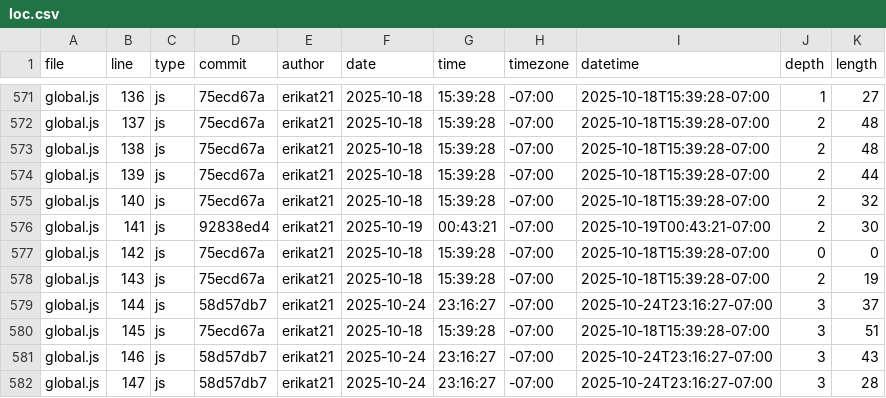
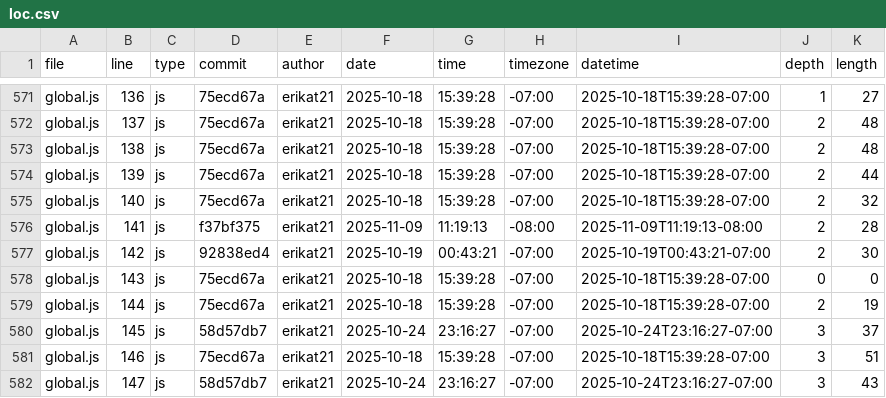
Before and after one commit to erikat21/portfolio, a CSV file: meta/loc.csv, drawn as a sheet; only a part is shown, gaps mark what is left out; the diff covers the shown part only.

```diff
--- a/meta/loc.csv
+++ b/meta/loc.csv
@@ -575,8 +575,8 @@ global.js,139,js,75ecd67a,erikat21,2025-10-18,15:39:28,-07:00,2025-10-18T15:39:2
 global.js,140,js,75ecd67a,erikat21,2025-10-18,15:39:28,-07:00,2025-10-18T15:39:28-07:00,2,32
-global.js,141,js,92838ed4,erikat21,2025-10-19,00:43:21,-07:00,2025-10-19T00:43:21-07:00,2,30
-global.js,142,js,75ecd67a,erikat21,2025-10-18,15:39:28,-07:00,2025-10-18T15:39:28-07:00,0,0
-global.js,143,js,75ecd67a,erikat21,2025-10-18,15:39:28,-07:00,2025-10-18T15:39:28-07:00,2,19
-global.js,144,js,58d57db7,erikat21,2025-10-24,23:16:27,-07:00,2025-10-24T23:16:27-07:00,3,37
-global.js,145,js,75ecd67a,erikat21,2025-10-18,15:39:28,-07:00,2025-10-18T15:39:28-07:00,3,51
-global.js,146,js,58d57db7,erikat21,2025-10-24,23:16:27,-07:00,2025-10-24T23:16:27-07:00,3,43
-global.js,147,js,58d57db7,erikat21,2025-10-24,23:16:27,-07:00,2025-10-24T23:16:27-07:00,3,28
+global.js,141,js,f37bf375,erikat21,2025-11-09,11:19:13,-08:00,2025-11-09T11:19:13-08:00,2,28
+global.js,142,js,92838ed4,erikat21,2025-10-19,00:43:21,-07:00,2025-10-19T00:43:21-07:00,2,30
+global.js,143,js,75ecd67a,erikat21,2025-10-18,15:39:28,-07:00,2025-10-18T15:39:28-07:00,0,0
+global.js,144,js,75ecd67a,erikat21,2025-10-18,15:39:28,-07:00,2025-10-18T15:39:28-07:00,2,19
+global.js,145,js,58d57db7,erikat21,2025-10-24,23:16:27,-07:00,2025-10-24T23:16:27-07:00,3,37
+global.js,146,js,75ecd67a,erikat21,2025-10-18,15:39:28,-07:00,2025-10-18T15:39:28-07:00,3,51
+global.js,147,js,58d57db7,erikat21,2025-10-24,23:16:27,-07:00,2025-10-24T23:16:27-07:00,3,43
```
Also changed, not shown: 2 added rows and 37 edited cells elsewhere in this file, 3 other files.
